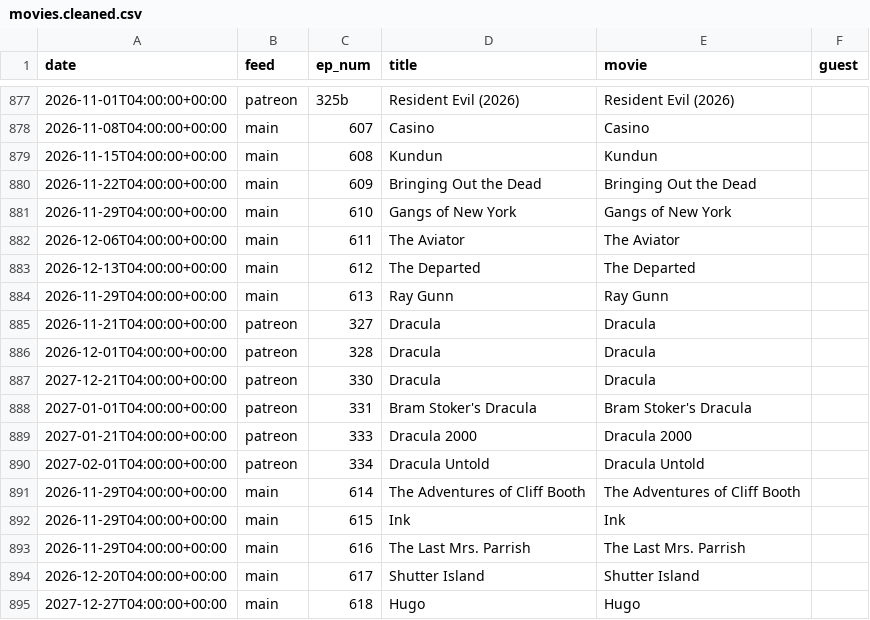
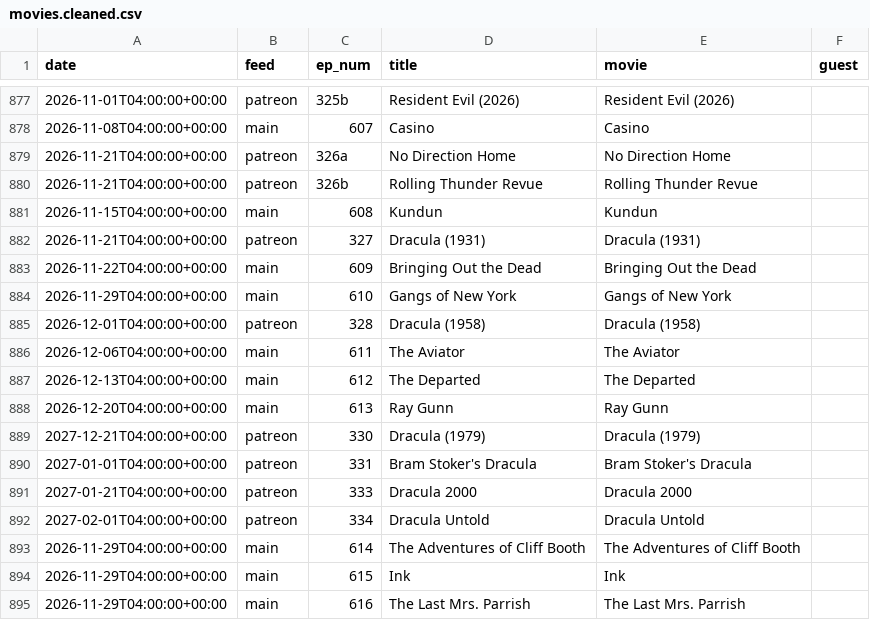
Before and after one commit to mark-jb/blankcheck, a CSV file: movies.cleaned.csv, drawn as a sheet; only a part is shown, gaps mark what is left out; the shorter side is filled out with more unchanged rows.

```diff
--- a/movies.cleaned.csv
+++ b/movies.cleaned.csv
@@ -878,11 +878,13 @@ date,feed,ep_num,title,movie,guest
 2026-11-08T04:00:00+00:00,main,607,Casino,Casino,
+2026-11-21T04:00:00+00:00,patreon,326a,No Direction Home,No Direction Home,
+2026-11-21T04:00:00+00:00,patreon,326b,Rolling Thunder Revue,Rolling Thunder Revue,
 2026-11-15T04:00:00+00:00,main,608,Kundun,Kundun,
+2026-11-21T04:00:00+00:00,patreon,327,Dracula (1931),Dracula (1931),
 2026-11-22T04:00:00+00:00,main,609,Bringing Out the Dead,Bringing Out the Dead,
 2026-11-29T04:00:00+00:00,main,610,Gangs of New York,Gangs of New York,
+2026-12-01T04:00:00+00:00,patreon,328,Dracula (1958),Dracula (1958),
 2026-12-06T04:00:00+00:00,main,611,The Aviator,The Aviator,
 2026-12-13T04:00:00+00:00,main,612,The Departed,The Departed,
-2026-11-29T04:00:00+00:00,main,613,Ray Gunn,Ray Gunn,
-2026-11-21T04:00:00+00:00,patreon,327,Dracula,Dracula,
-2026-12-01T04:00:00+00:00,patreon,328,Dracula,Dracula,
-2027-12-21T04:00:00+00:00,patreon,330,Dracula,Dracula,
+2026-12-20T04:00:00+00:00,main,613,Ray Gunn,Ray Gunn,
+2027-12-21T04:00:00+00:00,patreon,330,Dracula (1979),Dracula (1979),
 2027-01-01T04:00:00+00:00,patreon,331,Bram Stoker's Dracula,Bram Stoker's Dracula,
```
Also changed, not shown: movies.with.ids.csv, 25 other files.
